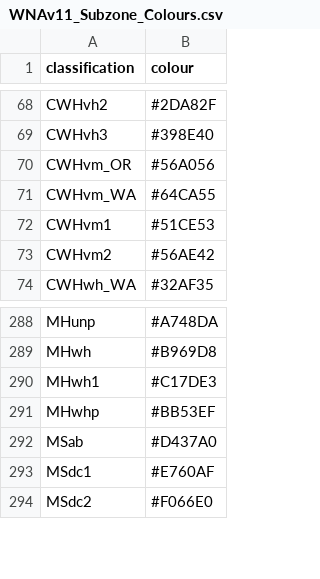
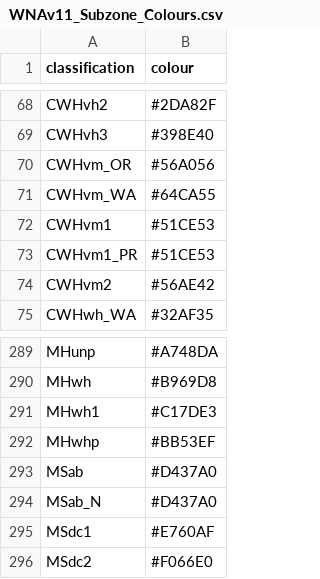
Before and after one commit to whmacken/2019_CCISS, a CSV file: lookup/WNAv11_Subzone_Colours.csv, drawn as a sheet; only a part is shown, gaps mark what is left out.

Commit message:
added the new vm1 and MSab units to the subzone color scheme; same color as their parent unit.

```diff
--- a/lookup/WNAv11_Subzone_Colours.csv
+++ b/lookup/WNAv11_Subzone_Colours.csv
@@ -72,2 +72,3 @@ CWHvm_WA,#64CA55
 CWHvm1,#51CE53
+CWHvm1_PR,#51CE53
 CWHvm2,#56AE42
@@ -292,2 +293,3 @@ MHwhp,#BB53EF
 MSab,#D437A0
+MSab_N,#D437A0
 MSdc1,#E760AF
```
